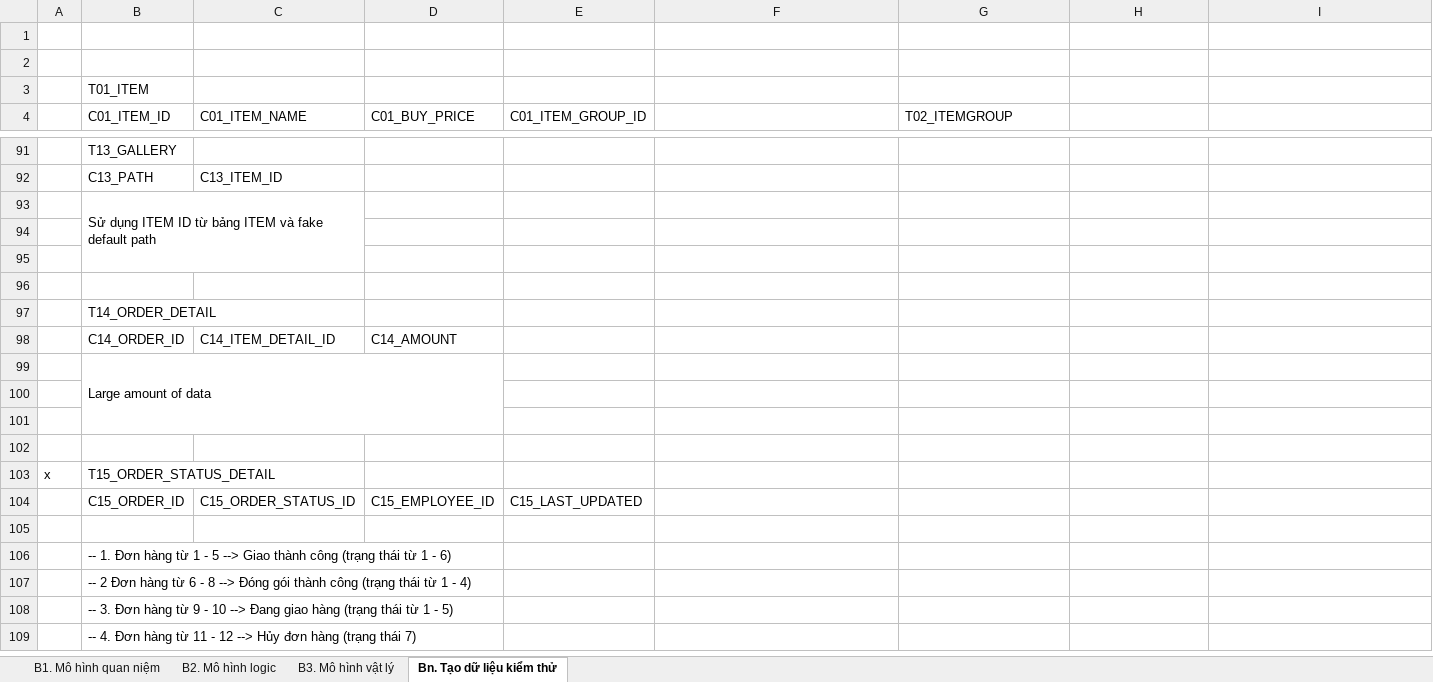
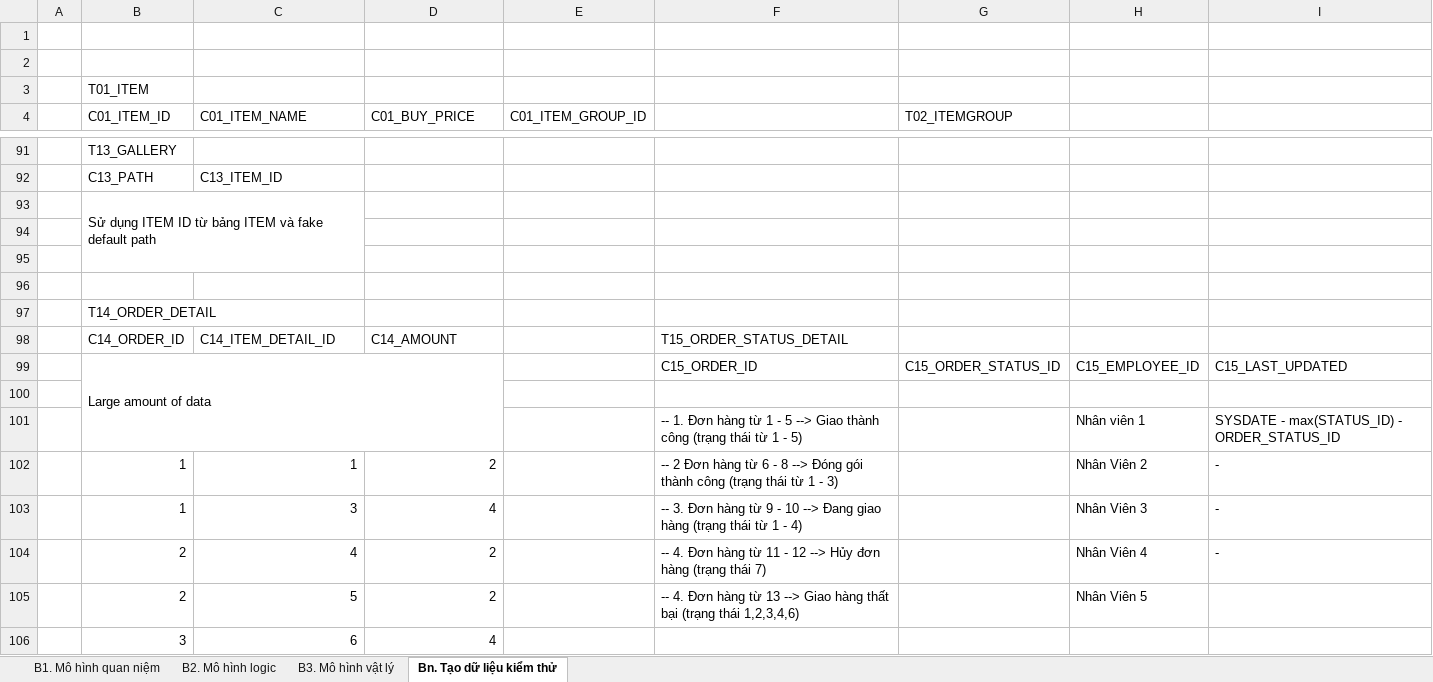
Before and after one commit to j4tdn/java21-repository, an Excel workbook: java21 database design/Java21 QPhan Database Design.xlsx, sheet Bn. Tạo dữ liệu kiểm thử, drawn as a sheet; only a part is shown, gaps mark what is left out; values as stored, in another font and other column widths than the file's, no cell formats; removed rows and columns are numbered as before the commit, all else as after; rows hold the shown columns only; the diff covers the shown part only; the diff names each change by its address in the sheet, - before the commit and + after, or states it on an @@ line.

Commit message:
Finish creating test data - 11.05.2024

```diff
--- a/java21 database design/Java21 QPhan Database Design.xlsx (sheet Bn. Tạo dữ liệu kiểm thử)
+++ b/java21 database design/Java21 QPhan Database Design.xlsx (sheet Bn. Tạo dữ liệu kiểm thử)
-F98: (empty)
+F98: T15_ORDER_STATUS_DETAIL
-row 99:  | Large amount of data
+row 99:  | Large amount of data |  |  |  | C15_ORDER_ID | C15_ORDER_STATUS_ID | C15_EMPLOYEE_ID | C15_LAST_UPDATED
-row 101: (empty)
+row 101:  |  |  |  |  | -- 1. Đơn hàng từ 1 - 5 --> Giao thành công (trạng thái từ 1 - 5) |  | Nhân viên 1 | SYSDATE - max(STATUS_ID) - ORDER_STATUS_ID
-row 102: (empty)
+row 102:  | 1 | 1 | 2 |  | -- 2 Đơn hàng từ 6 - 8 --> Đóng gói thành công (trạng thái từ 1 - 3) |  | Nhân Viên 2 | -
-row 103: x | T15_ORDER_STATUS_DETAIL
-row 104:  | C15_ORDER_ID | C15_ORDER_STATUS_ID | C15_EMPLOYEE_ID | C15_LAST_UPDATED
-row 103: (empty)
+row 103:  | 1 | 3 | 4 |  | -- 3. Đơn hàng từ 9 - 10 --> Đang giao hàng (trạng thái từ 1 - 4) |  | Nhân Viên 3 | -
-row 106:  | -- 1. Đơn hàng từ 1 - 5 --> Giao thành công (trạng thái từ 1 - 6)
-row 107:  | -- 2 Đơn hàng từ 6 - 8 --> Đóng gói thành công (trạng thái từ 1 - 4)
-row 108:  | -- 3. Đơn hàng từ 9 - 10 --> Đang giao hàng (trạng thái từ 1 - 5)
-row 109:  | -- 4. Đơn hàng từ 11 - 12 --> Hủy đơn hàng (trạng thái 7)
+row 104:  | 2 | 4 | 2 |  | -- 4. Đơn hàng từ 11 - 12 --> Hủy đơn hàng (trạng thái 7) |  | Nhân Viên 4 | -
+row 105:  | 2 | 5 | 2 |  | -- 4. Đơn hàng từ 13 --> Giao hàng thất bại (trạng thái 1,2,3,4,6) |  | Nhân Viên 5
+row 106:  | 3 | 6 | 4
```
Also changed, not shown: 28 added rows and 23 edited cells elsewhere in this sheet, cell formats, 9 other files.
